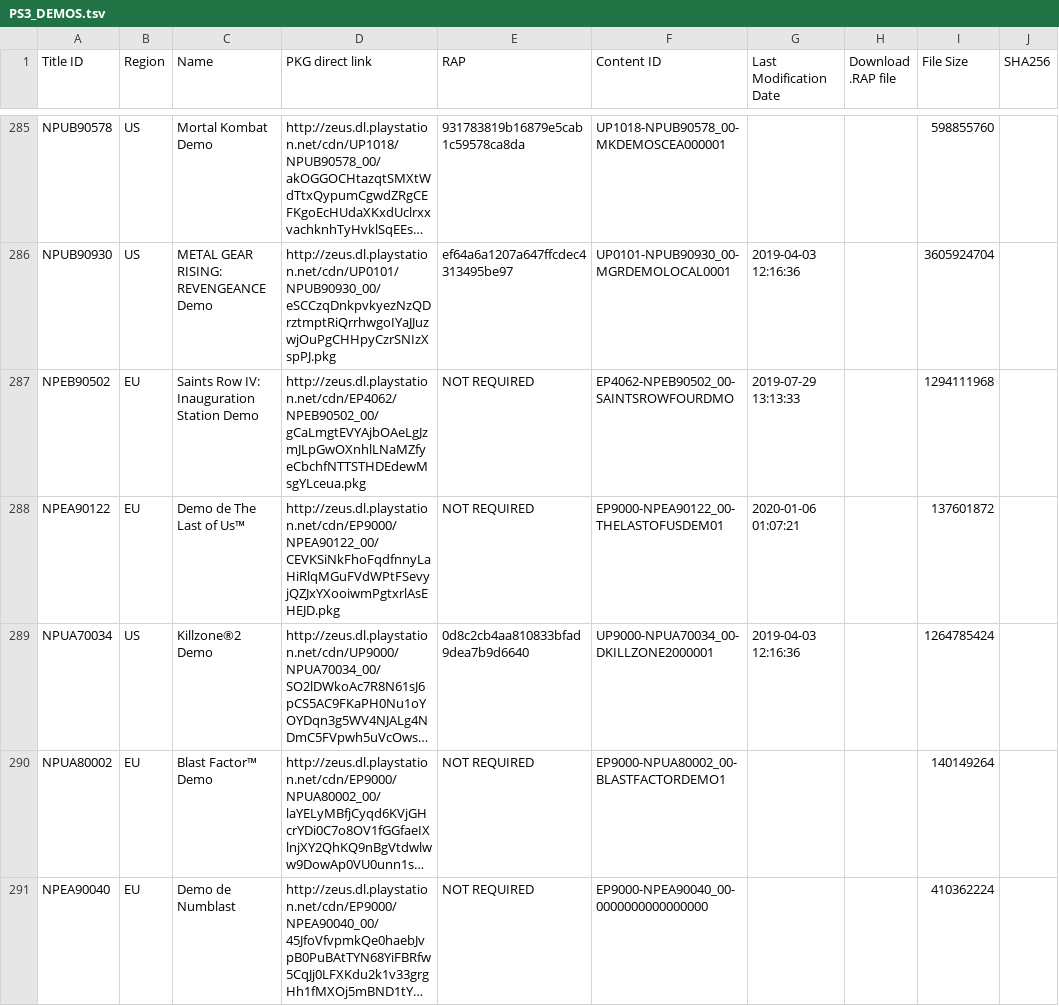
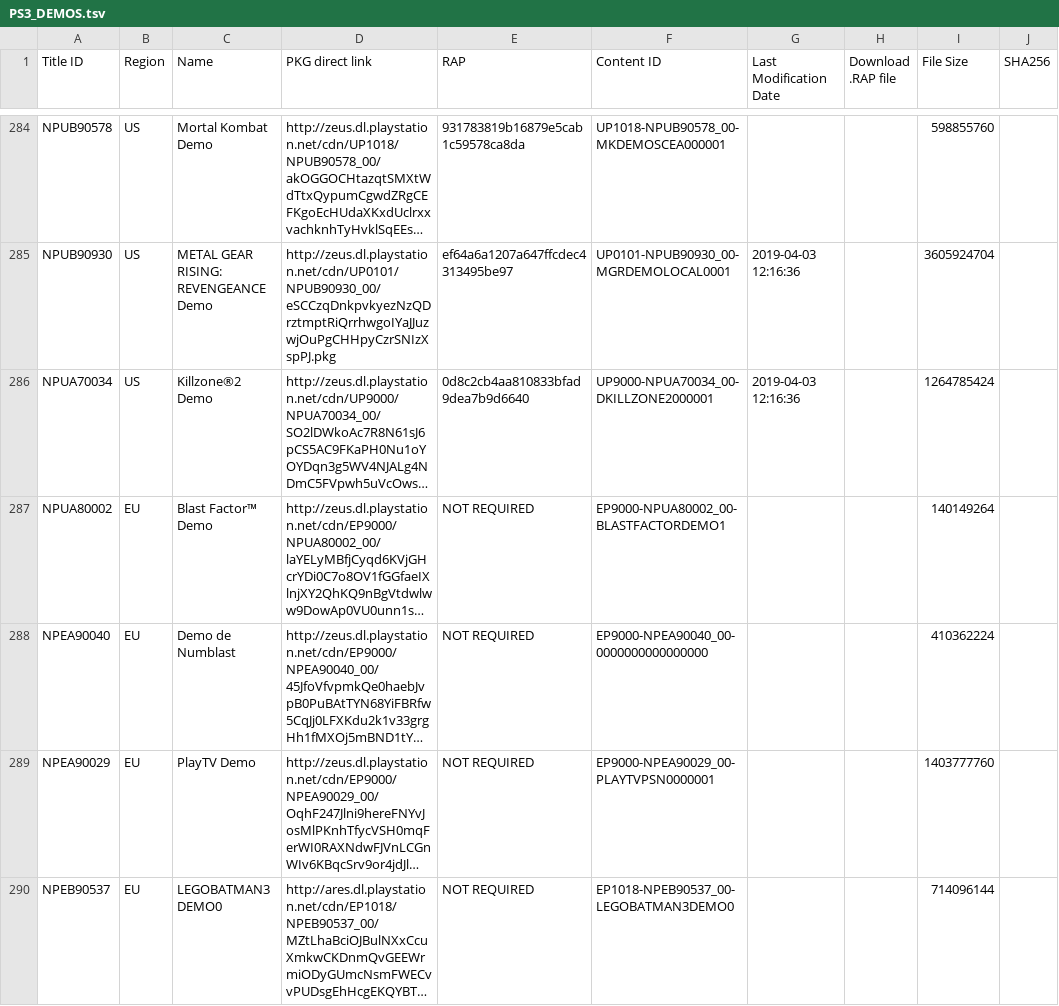
Before and after one commit to 1jtp8sobiu/1jtp8sobiu.github.io, a TSV file: tsv/PS3_DEMOS.tsv, drawn as a sheet; only a part is shown, gaps mark what is left out; the shorter side is filled out with more unchanged rows; long unchanged cells end in …; the diff covers the shown part only; the diff names each change by its address in the sheet, - before the commit and + after, or states it on an @@ line.

Commit message:
PS3_DEMOS 20210418_042909

```diff
--- a/tsv/PS3_DEMOS.tsv
+++ b/tsv/PS3_DEMOS.tsv
-row 287: NPEB90502 | EU | Saints Row IV: Inauguration Station Demo | http://zeus.dl.playstation.net/cdn/EP4062/NPEB90502_00/gCaLmgtEVYAjbOAeLgJzmJLpGwOXnhlLNaMZfyeCbchfNTTSTHDEdewMsgYLceua.pkg | NOT REQUIRED | EP4062-NPEB90502_00-SAINTSROWFOURDMO | 2019-07-29 13:13:33 |  | 1294111968
-row 288: NPEA90122 | EU | Demo de The Last of Us™ | http://zeus.dl.playstation.net/cdn/EP9000/NPEA90122_00/CEVKSiNkFhoFqdfnnyLaHiRlqMGuFVdWPtFSevyjQZJxYXooiwmPgtxrlAsEHEJD.pkg | NOT REQUIRED | EP9000-NPEA90122_00-THELASTOFUSDEM01 | 2020-01-06 01:07:21 |  | 137601872
```
Also changed, not shown: 6 removed rows and 11 edited cells elsewhere in this file.
